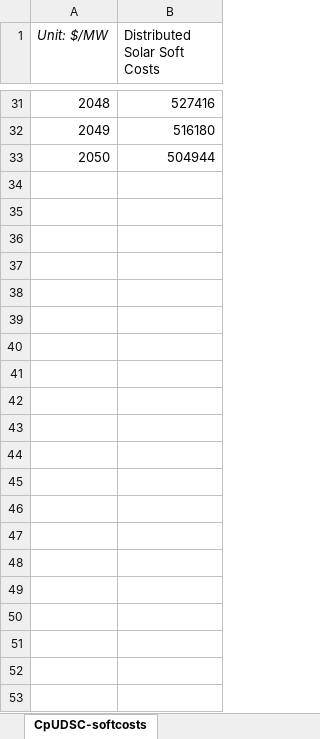
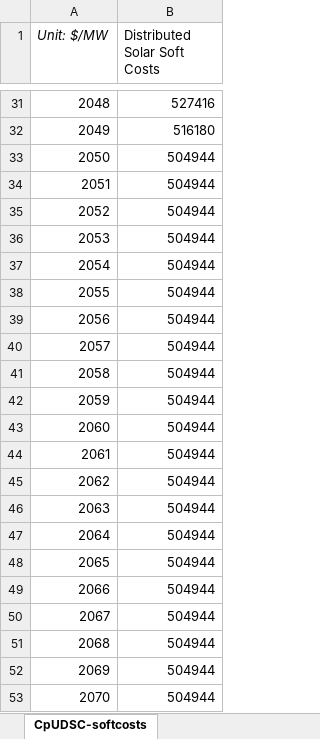
Before and after one commit to EnergyInnovation/eps-mexico, an Excel workbook: InputData/bldgs/CpUDSC/Cost per Unit Dist Solar Cap.xlsx, sheet CpUDSC-softcosts, drawn as a sheet; only a part is shown, gaps mark what is left out; values as stored, in another font and other column widths than the file's, no borders; the diff names each change by its address in the sheet, - before the commit and + after, or states it on an @@ line.

Commit message:
CpUDSC extend to 2070

```diff
--- a/InputData/bldgs/CpUDSC/Cost per Unit Dist Solar Cap.xlsx (sheet CpUDSC-softcosts)
+++ b/InputData/bldgs/CpUDSC/Cost per Unit Dist Solar Cap.xlsx (sheet CpUDSC-softcosts)
+row 34: 2051 | 504944
+row 35: 2052 | 504944
+row 36: 2053 | 504944
+row 37: 2054 | 504944
+row 38: 2055 | 504944
+row 39: 2056 | 504944
+row 40: 2057 | 504944
+row 41: 2058 | 504944
+row 42: 2059 | 504944
+row 43: 2060 | 504944
+row 44: 2061 | 504944
+row 45: 2062 | 504944
+row 46: 2063 | 504944
+row 47: 2064 | 504944
+row 48: 2065 | 504944
+row 49: 2066 | 504944
+row 50: 2067 | 504944
+row 51: 2068 | 504944
+row 52: 2069 | 504944
+row 53: 2070 | 504944
```
Also changed, not shown: sheet CpUDSC-totalcost, charts or pictures, 2 other files.
